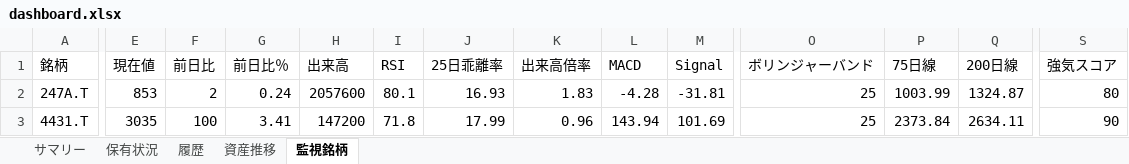
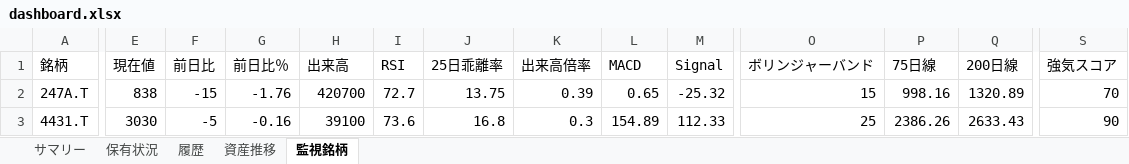
Before and after one commit to wac1223/stock_tool, an Excel workbook: dashboard.xlsx, sheet 監視銘柄, drawn as a sheet; only a part is shown, gaps mark what is left out; values as stored, in another font and other column widths than the file's, no borders; the diff covers the shown part only; the diff names each change by its address in the sheet, - before the commit and + after, or states it on an @@ line.

```diff
--- a/dashboard.xlsx (sheet 監視銘柄)
+++ b/dashboard.xlsx (sheet 監視銘柄)
-E2 (現在値): 853
+E2 (現在値): 838
-F2 (前日比): 2
+F2 (前日比): -15
-G2 (前日比％): 0.24
+G2 (前日比％): -1.76
-H2 (出来高): 2057600
+H2 (出来高): 420700
-I2 (RSI): 80.1
+I2 (RSI): 72.7
-J2 (25日乖離率): 16.93
+J2 (25日乖離率): 13.75
-K2 (出来高倍率): 1.83
+K2 (出来高倍率): 0.39
-L2 (MACD): -4.28
+L2 (MACD): 0.65
-M2 (Signal): -31.81
+M2 (Signal): -25.32
-O2 (ボリンジャーバンド): 25
+O2 (ボリンジャーバンド): 15
-P2 (75日線): 1003.99
+P2 (75日線): 998.16
-Q2 (200日線): 1324.87
+Q2 (200日線): 1320.89
-S2 (強気スコア): 80
+S2 (強気スコア): 70
-E3 (現在値): 3035
+E3 (現在値): 3030
-F3 (前日比): 100
+F3 (前日比): -5
-G3 (前日比％): 3.41
+G3 (前日比％): -0.16
-H3 (出来高): 147200
+H3 (出来高): 39100
-I3 (RSI): 71.8
+I3 (RSI): 73.6
-J3 (25日乖離率): 17.99
+J3 (25日乖離率): 16.8
-K3 (出来高倍率): 0.96
+K3 (出来高倍率): 0.3
-L3 (MACD): 143.94
+L3 (MACD): 154.89
-M3 (Signal): 101.69
+M3 (Signal): 112.33
-P3 (75日線): 2373.84
+P3 (75日線): 2386.26
-Q3 (200日線): 2634.11
+Q3 (200日線): 2633.43
```
Also changed, not shown: 222 edited cells elsewhere in this sheet, sheet 保有状況, sheet 履歴, sheet 資産推移, sheet サマリー, portfolio.xlsx, price_history.xlsx, 2 other files.
